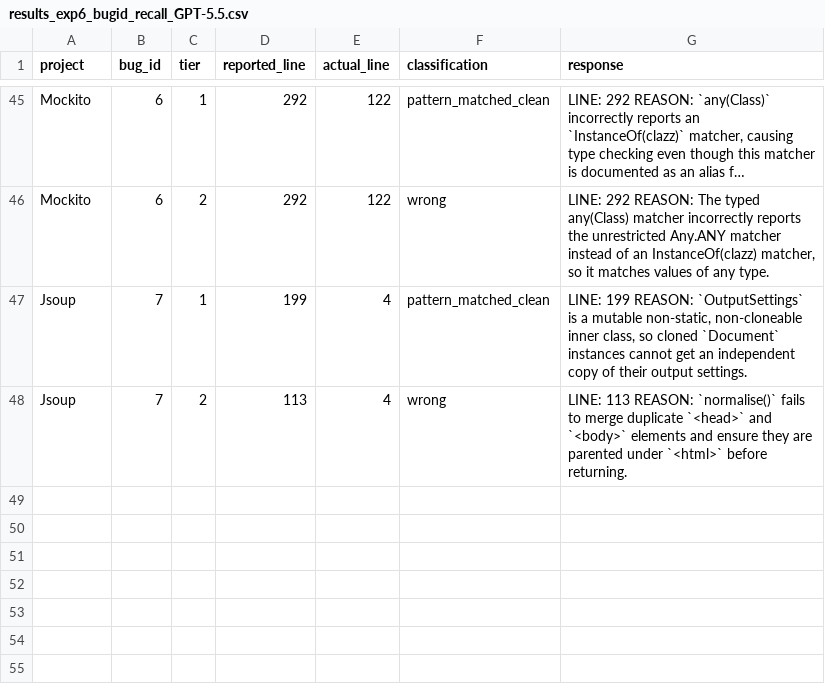
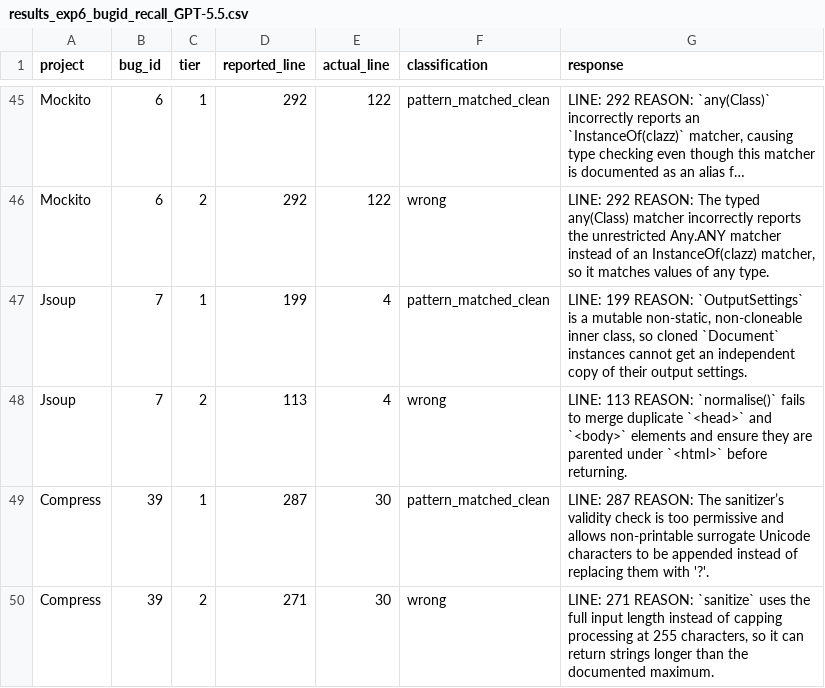
Before and after one commit to sanjana-ghanta/LLM-Bug-Study, a CSV file: results/java/results_exp6_bugid_recall_GPT-5.5.csv, drawn as a sheet; only a part is shown, gaps mark what is left out; long unchanged cells end in …; the diff names each change by its address in the sheet, - before the commit and + after, or states it on an @@ line.

```diff
--- a/results/java/results_exp6_bugid_recall_GPT-5.5.csv
+++ b/results/java/results_exp6_bugid_recall_GPT-5.5.csv
+row 49: Compress | 39 | 1 | 287 | 30 | pattern_matched_clean | LINE: 287 REASON: The sanitizer’s validity check is too permissive and allows non-printable surrogate Unicode characters to be appended instead of replacing them with '?'.
+row 50: Compress | 39 | 2 | 271 | 30 | wrong | LINE: 271 REASON: `sanitize` uses the full input length instead of capping processing at 255 characters, so it can return strings longer than the documented maximum.
```
Also changed, not shown: results/java/results_exp7_context_framing_GPT-5.5.csv, results/python/results_exp6_bugid_recall_python_GPT-5.5.csv, 5 other files.
